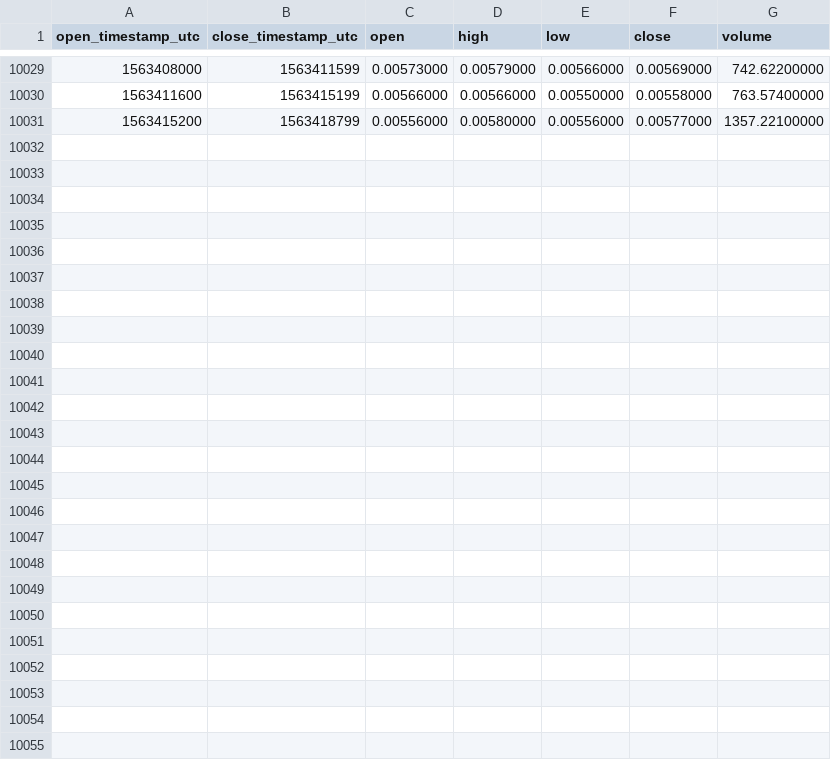
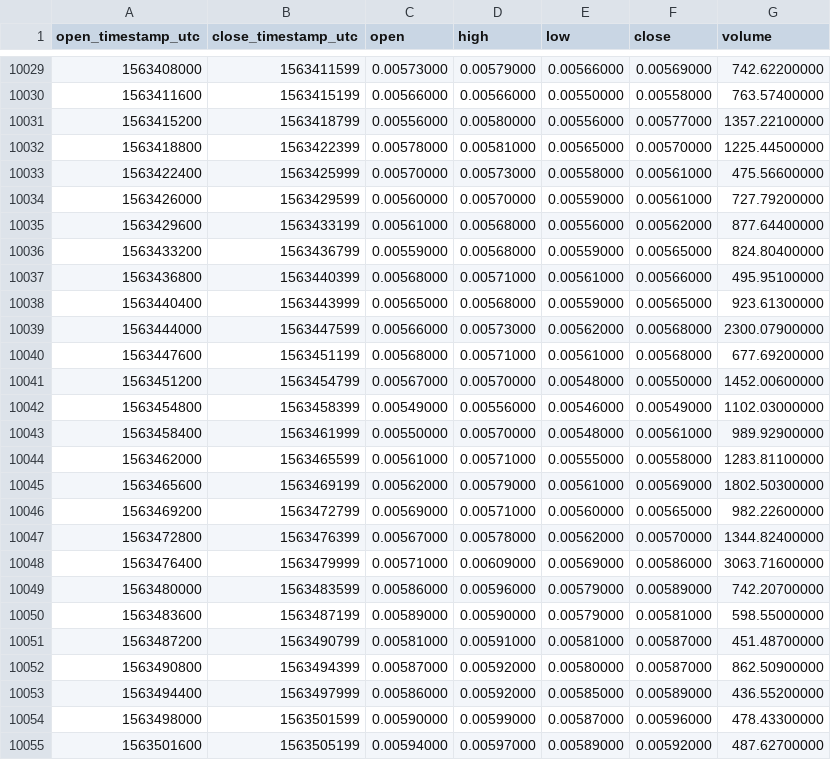
Before and after one commit to cryptobigbro/binance-SKYETH, a CSV file: binance-SKYETH-1h.csv, drawn as a sheet; only a part is shown, gaps mark what is left out; the diff names each change by its address in the sheet, - before the commit and + after, or states it on an @@ line.

Commit message:
Update OHLCV data.

```diff
--- a/binance-SKYETH-1h.csv
+++ b/binance-SKYETH-1h.csv
+row 10032: 1563418800 | 1563422399 | 0.00578000 | 0.00581000 | 0.00565000 | 0.00570000 | 1225.44500000
+row 10033: 1563422400 | 1563425999 | 0.00570000 | 0.00573000 | 0.00558000 | 0.00561000 | 475.56600000
+row 10034: 1563426000 | 1563429599 | 0.00560000 | 0.00570000 | 0.00559000 | 0.00561000 | 727.79200000
+row 10035: 1563429600 | 1563433199 | 0.00561000 | 0.00568000 | 0.00556000 | 0.00562000 | 877.64400000
+row 10036: 1563433200 | 1563436799 | 0.00559000 | 0.00568000 | 0.00559000 | 0.00565000 | 824.80400000
+row 10037: 1563436800 | 1563440399 | 0.00568000 | 0.00571000 | 0.00561000 | 0.00566000 | 495.95100000
+row 10038: 1563440400 | 1563443999 | 0.00565000 | 0.00568000 | 0.00559000 | 0.00565000 | 923.61300000
+row 10039: 1563444000 | 1563447599 | 0.00566000 | 0.00573000 | 0.00562000 | 0.00568000 | 2300.07900000
+row 10040: 1563447600 | 1563451199 | 0.00568000 | 0.00571000 | 0.00561000 | 0.00568000 | 677.69200000
+row 10041: 1563451200 | 1563454799 | 0.00567000 | 0.00570000 | 0.00548000 | 0.00550000 | 1452.00600000
+row 10042: 1563454800 | 1563458399 | 0.00549000 | 0.00556000 | 0.00546000 | 0.00549000 | 1102.03000000
+row 10043: 1563458400 | 1563461999 | 0.00550000 | 0.00570000 | 0.00548000 | 0.00561000 | 989.92900000
+row 10044: 1563462000 | 1563465599 | 0.00561000 | 0.00571000 | 0.00555000 | 0.00558000 | 1283.81100000
+row 10045: 1563465600 | 1563469199 | 0.00562000 | 0.00579000 | 0.00561000 | 0.00569000 | 1802.50300000
+row 10046: 1563469200 | 1563472799 | 0.00569000 | 0.00571000 | 0.00560000 | 0.00565000 | 982.22600000
+row 10047: 1563472800 | 1563476399 | 0.00567000 | 0.00578000 | 0.00562000 | 0.00570000 | 1344.82400000
+row 10048: 1563476400 | 1563479999 | 0.00571000 | 0.00609000 | 0.00569000 | 0.00586000 | 3063.71600000
+row 10049: 1563480000 | 1563483599 | 0.00586000 | 0.00596000 | 0.00579000 | 0.00589000 | 742.20700000
+row 10050: 1563483600 | 1563487199 | 0.00589000 | 0.00590000 | 0.00579000 | 0.00581000 | 598.55000000
+row 10051: 1563487200 | 1563490799 | 0.00581000 | 0.00591000 | 0.00581000 | 0.00587000 | 451.48700000
+row 10052: 1563490800 | 1563494399 | 0.00587000 | 0.00592000 | 0.00580000 | 0.00587000 | 862.50900000
+row 10053: 1563494400 | 1563497999 | 0.00586000 | 0.00592000 | 0.00585000 | 0.00589000 | 436.55200000
+row 10054: 1563498000 | 1563501599 | 0.00590000 | 0.00599000 | 0.00587000 | 0.00596000 | 478.43300000
+row 10055: 1563501600 | 1563505199 | 0.00594000 | 0.00597000 | 0.00589000 | 0.00592000 | 487.62700000
```
Also changed, not shown: binance-SKYETH-1d.csv.
